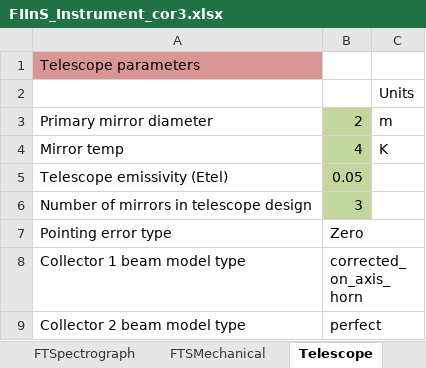
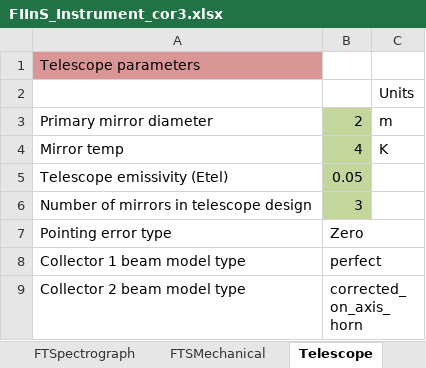
Before and after one commit to handofkwll/fisica, an Excel workbook: excel/FIInS_Instrument_cor3.xlsx, sheet Telescope, drawn as a sheet; values as stored, in another font and other column widths than the file's, no borders; the diff names each change by its address in the sheet, - before the commit and + after, or states it on an @@ line.

Commit message:
FIInS file with different illumination patterns for each collector.

```diff
--- a/excel/FIInS_Instrument_cor3.xlsx (sheet Telescope)
+++ b/excel/FIInS_Instrument_cor3.xlsx (sheet Telescope)
-B8: corrected_on_axis_horn
+B8: perfect
-B9: perfect
+B9: corrected_on_axis_horn
```
